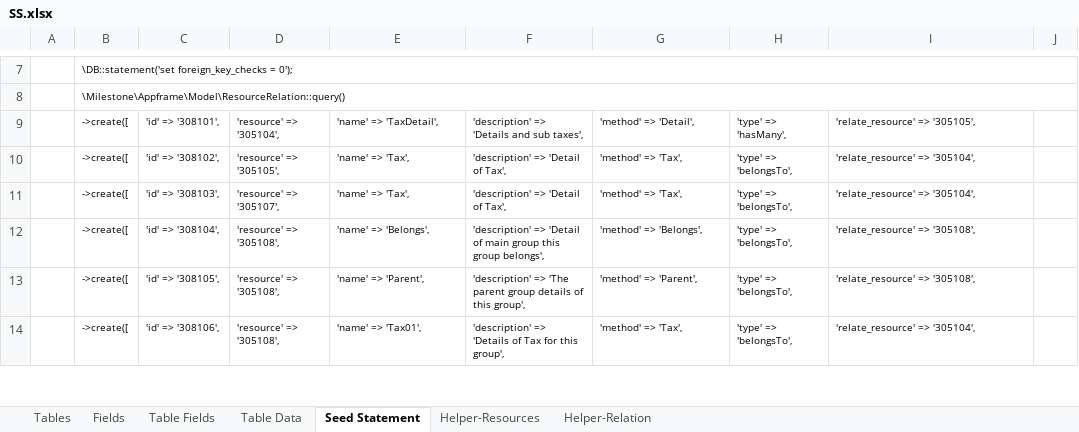
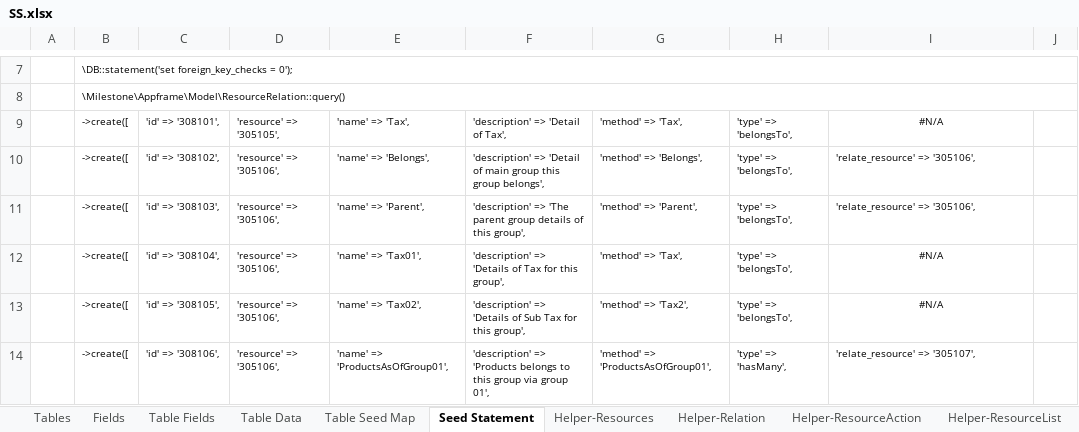
Before and after one commit to MilestoneInnovativeTechnologies/DD, an Excel workbook: SS.xlsx, sheet Seed Statement, drawn as a sheet; only a part is shown, gaps mark what is left out; values as stored, in another font and other column widths than the file's, no borders; the diff covers the shown part only; the diff names each change by its address in the sheet, - before the commit and + after, or states it on an @@ line.

Commit message:
Tax table and dependencies removed

```diff
--- a/SS.xlsx (sheet Seed Statement)
+++ b/SS.xlsx (sheet Seed Statement)
@@ sheet tab unhidden: Table Seed Map @@
@@ sheet tab unhidden: Helper-ResourceAction @@
@@ sheet tab unhidden: Helper-ResourceList @@
-D9: 'resource' => '305104',
+D9: 'resource' => '305105',
-E9: 'name' => 'TaxDetail',
+E9: 'name' => 'Tax',
-F9: 'description' => 'Details and sub taxes',
+F9: 'description' => 'Detail of Tax',
-G9: 'method' => 'Detail',
+G9: 'method' => 'Tax',
-H9: 'type' => 'hasMany',
+H9: 'type' => 'belongsTo',
-I9: 'relate_resource' => '305105',
+I9: #N/A
-I9 alignment: left
+I9 alignment: center
-D10: 'resource' => '305105',
+D10: 'resource' => '305106',
-E10: 'name' => 'Tax',
+E10: 'name' => 'Belongs',
-F10: …'Detail of Tax',
+F10: …'Detail of main group this group belongs',
-G10: 'method' => 'Tax',
+G10: 'method' => 'Belongs',
-I10:I11: 'relate_resource' => '305104',
+I10:I11: 'relate_resource' => '305106',
-D11: 'resource' => '305107',
+D11: 'resource' => '305106',
-E11: 'name' => 'Tax',
+E11: 'name' => 'Parent',
-F11: 'description' => 'Detail of Tax',
+F11: 'description' => 'The parent group details of this group',
-G11: 'method' => 'Tax',
+G11: 'method' => 'Parent',
-D12:D14: 'resource' => '305108',
+D12:D14: 'resource' => '305106',
-E12: 'name' => 'Belongs',
+E12: 'name' => 'Tax01',
-F12: 'description' => 'Detail of main group this group belongs',
+F12: 'description' => 'Details of Tax for this group',
-G12: 'method' => 'Belongs',
+G12: 'method' => 'Tax',
-I12:I13: 'relate_resource' => '305108',
+I12:I13: #N/A
-I12:I13 alignment: left
+I12:I13 alignment: center
-E13: 'name' => 'Parent',
+E13: 'name' => 'Tax02',
-F13: 'description' => 'The parent group details of this group',
+F13: 'description' => 'Details of Sub Tax for this group',
-G13: 'method' => 'Parent',
+G13: 'method' => 'Tax2',
-E14: 'name' => 'Tax01',
+E14: 'name' => 'ProductsAsOfGroup01',
-F14: 'description' => 'Details of Tax for this group',
+F14: 'description' => 'Products belongs to this group via group 01',
-G14: 'method' => 'Tax',
+G14: 'method' => 'ProductsAsOfGroup01',
-H14: 'type' => 'belongsTo',
+H14: 'type' => 'hasMany',
-I14: 'relate_resource' => '305104',
+I14: 'relate_resource' => '305107',
```
Also changed, not shown: 287 edited cells elsewhere in this sheet, sheet Helper-Relation, sheet Table Fields, sheet Helper-Resources, sheet Tables, sheet Fields, hidden cells, 9 other files.
